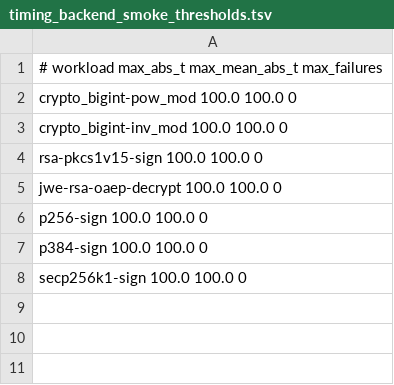
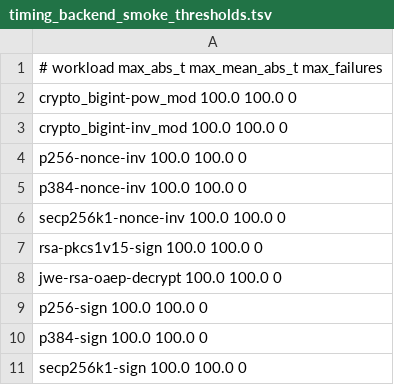
Before and after one commit to mizchi/experimental_crypto, a TSV file: leakage_harness/timing_backend_smoke_thresholds.tsv, drawn as a sheet.

Commit message:
Add nonce inverse leakage workloads

```diff
--- a/leakage_harness/timing_backend_smoke_thresholds.tsv
+++ b/leakage_harness/timing_backend_smoke_thresholds.tsv
@@ -3,2 +3,5 @@ crypto_bigint-pow_mod 100.0 100.0 0
 crypto_bigint-inv_mod 100.0 100.0 0
+p256-nonce-inv 100.0 100.0 0
+p384-nonce-inv 100.0 100.0 0
+secp256k1-nonce-inv 100.0 100.0 0
 rsa-pkcs1v15-sign 100.0 100.0 0
```
Also changed, not shown: leakage_harness/timing_smoke_thresholds.tsv, 9 other files.
